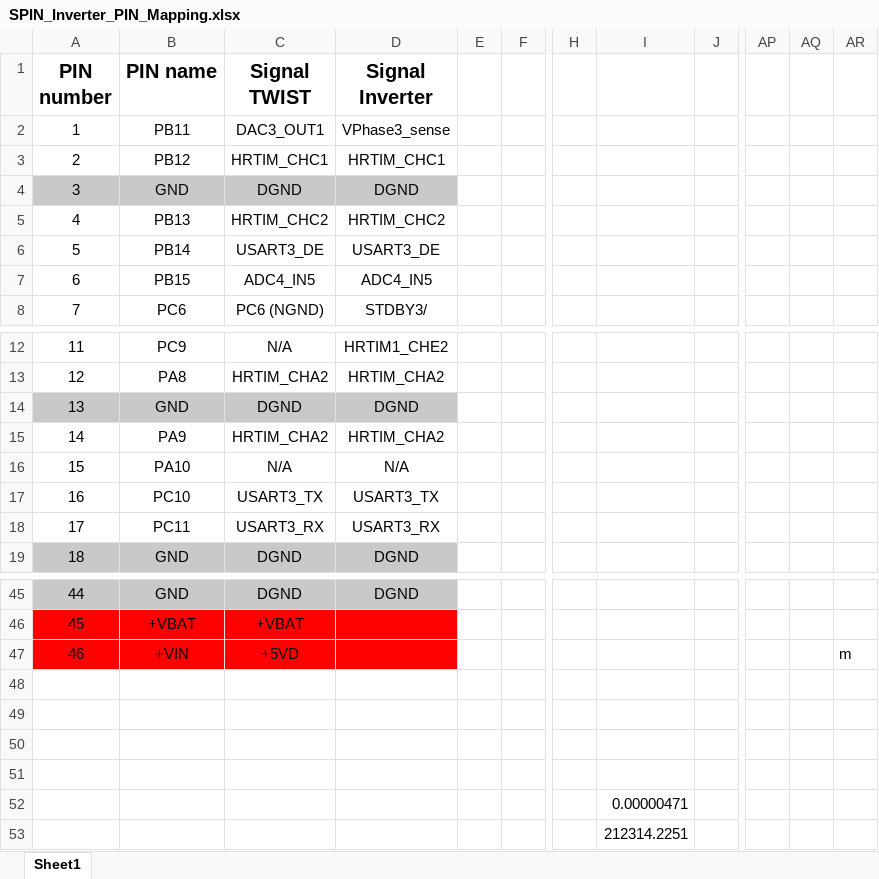
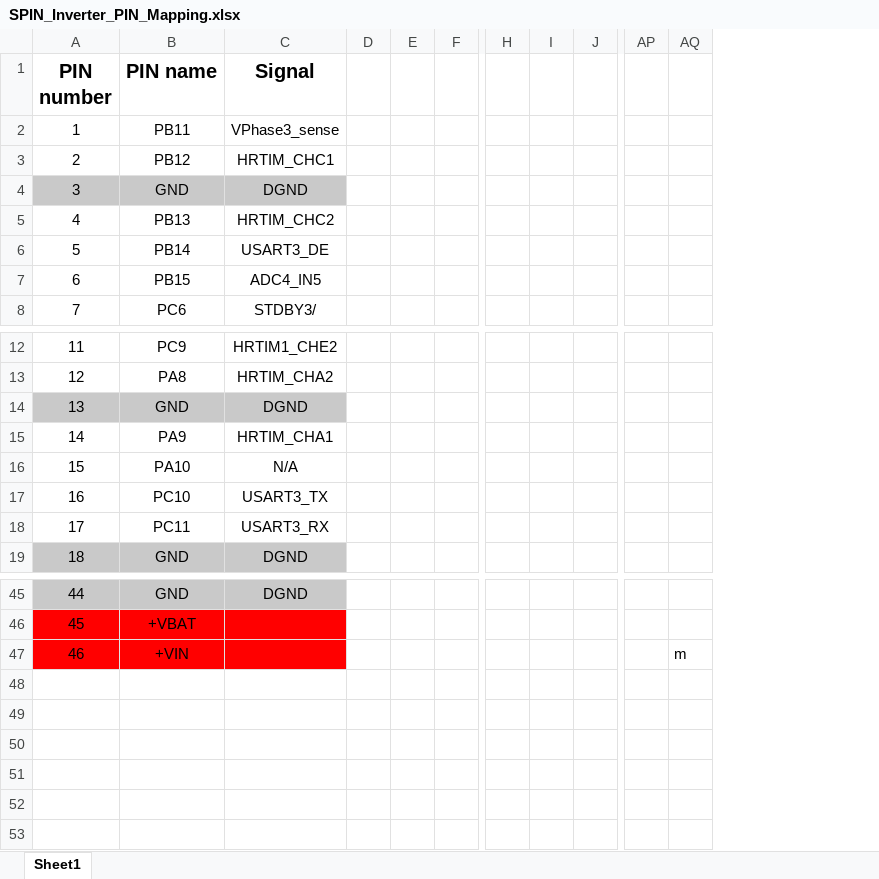
Before and after one commit to owntech-foundation/OWNVERTER, an Excel workbook: SPIN_Inverter_PIN_Mapping.xlsx, sheet Sheet1, drawn as a sheet; only a part is shown, gaps mark what is left out; values as stored, in another font and other column widths than the file's, no borders; charts and pictures not drawn; removed rows and columns are numbered as before the commit, all else as after; rows hold the shown columns only; the diff names each change by its address in the sheet, - before the commit and + after, or states it on an @@ line.

```diff
--- a/SPIN_Inverter_PIN_Mapping.xlsx (sheet Sheet1)
+++ b/SPIN_Inverter_PIN_Mapping.xlsx (sheet Sheet1)
-column C (Signal TWIST), rows 2-8: DAC3_OUT1 | HRTIM_CHC1 | DGND | HRTIM_CHC2 | USART3_DE | ADC4_IN5 | PC6 (NGND); rows 12-19: N/A | HRTIM_CHA2 | DGND | HRTIM_CHA2 | N/A | USART3_TX | USART3_RX | DGND; rows 45-47: DGND | +VBAT | +5VD
+column D, empty
-column I, empty
+column I, empty
-column AQ, empty
-C1: Signal Inverter
+C1: Signal
-C15 (Signal): HRTIM_CHA2
+C15 (Signal): HRTIM_CHA1
-row 48: (empty)
-row 49: (empty)
-row 50: (empty)
-row 51: (empty)
-row 52:  |  |  |  |  |  |  | 0.00000471
-row 53:  |  |  |  |  |  |  | 212314.2251
```
Also changed, not shown: charts or pictures, 4 other files.
